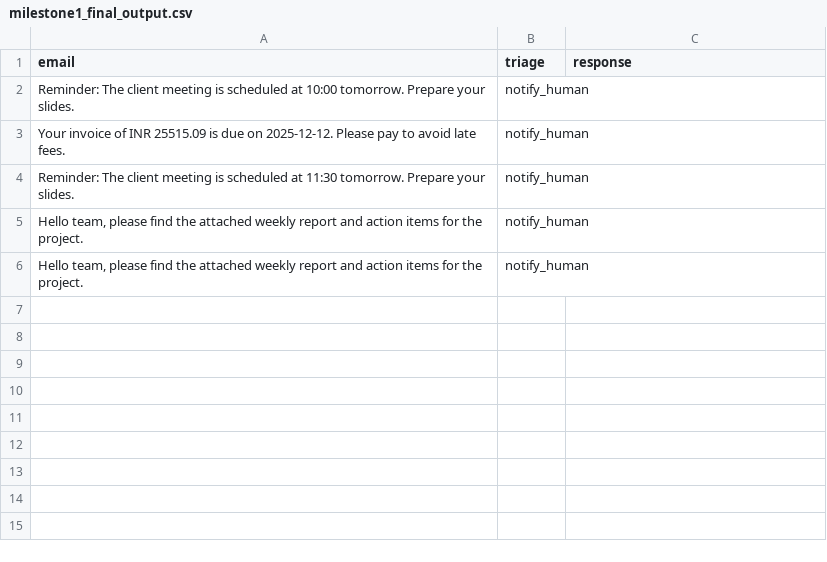
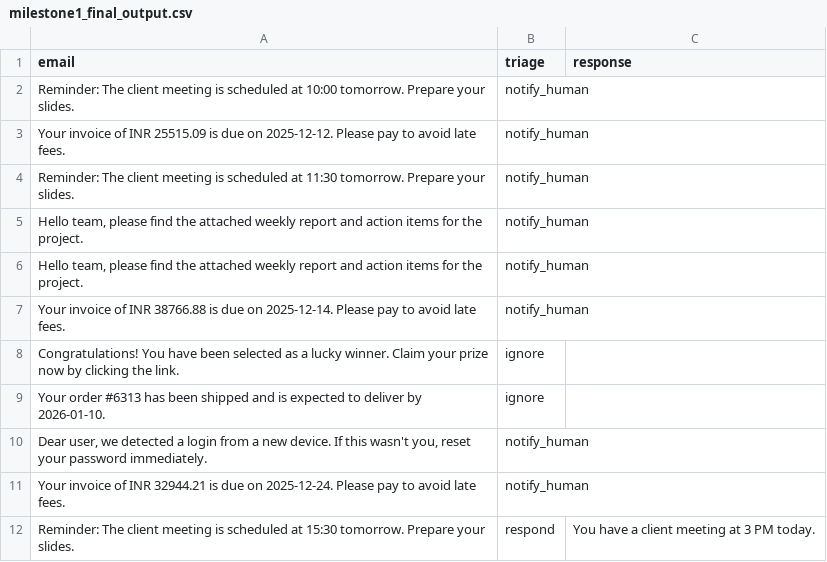
Before and after one commit to springboardmentor74219x/infosys-langgraph-email-assistant-group2, a CSV file: data/milestone1_final_output.csv, drawn as a sheet; the diff names each change by its address in the sheet, - before the commit and + after, or states it on an @@ line.

```diff
--- a/data/milestone1_final_output.csv
+++ b/data/milestone1_final_output.csv
+row 7: Your invoice of INR 38766.88 is due on 2025-12-14. Please pay to avoid late fees. | notify_human
+row 8: Congratulations! You have been selected as a lucky winner. Claim your prize now by clicking the link. | ignore
+row 9: Your order #6313 has been shipped and is expected to deliver by 2026-01-10. | ignore
+row 10: Dear user, we detected a login from a new device. If this wasn't you, reset your password immediately. | notify_human
+row 11: Your invoice of INR 32944.21 is due on 2025-12-24. Please pay to avoid late fees. | notify_human
+row 12: Reminder: The client meeting is scheduled at 15:30 tomorrow. Prepare your slides. | respond | You have a client meeting at 3 PM today.
```
Also changed, not shown: 2 other files.
